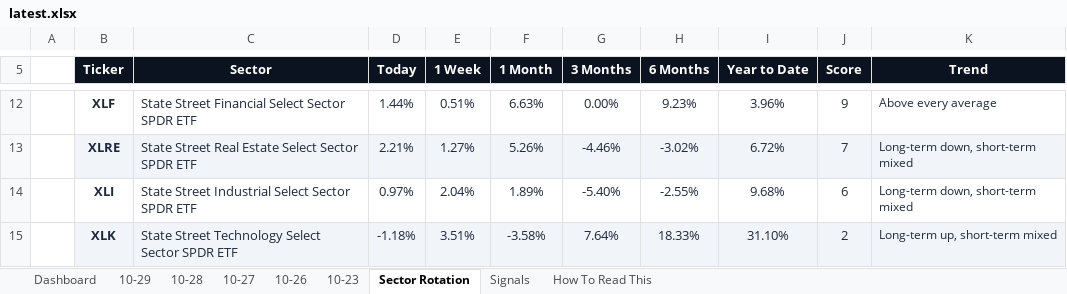
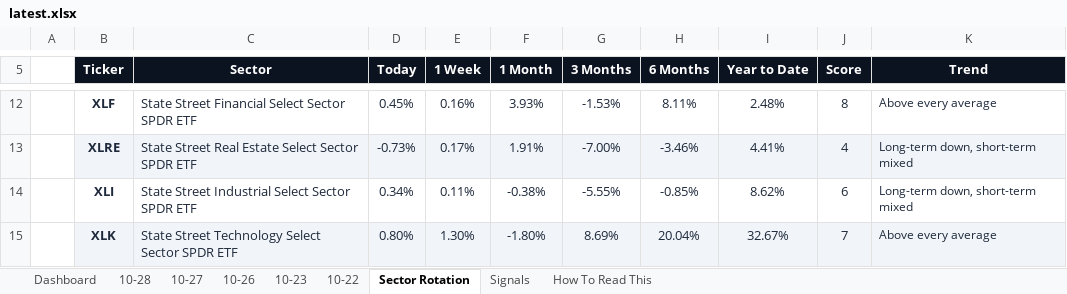
Before and after one commit to GeoWizard4645/Stock-Analysis-for-my-Grandpa, an Excel workbook: docs/data/latest.xlsx, sheet Sector Rotation, drawn as a sheet; only a part is shown, gaps mark what is left out; values as stored, in another font and other column widths than the file's, no borders; conditional formats not drawn; the diff covers the shown part only; the diff names each change by its address in the sheet, - before the commit and + after, or states it on an @@ line.

```diff
--- a/docs/data/latest.xlsx (sheet Sector Rotation)
+++ b/docs/data/latest.xlsx (sheet Sector Rotation)
-sheet tab: 10-29
+sheet tab: 10-22
-D12 (Today): 1.44%
+D12 (Today): 0.45%
-E12 (1 Week): 0.51%
+E12 (1 Week): 0.16%
-F12 (1 Month): 6.63%
+F12 (1 Month): 3.93%
-G12 (3 Months): 0.00%
+G12 (3 Months): -1.53%
-H12 (6 Months): 9.23%
+H12 (6 Months): 8.11%
-I12 (Year to Date): 3.96%
+I12 (Year to Date): 2.48%
-J12 (Score): 9
+J12 (Score): 8
-D13 (Today): 2.21%
+D13 (Today): -0.73%
-E13 (1 Week): 1.27%
+E13 (1 Week): 0.17%
-F13 (1 Month): 5.26%
+F13 (1 Month): 1.91%
-G13 (3 Months): -4.46%
+G13 (3 Months): -7.00%
-H13 (6 Months): -3.02%
+H13 (6 Months): -3.46%
-I13 (Year to Date): 6.72%
+I13 (Year to Date): 4.41%
-J13 (Score): 7
+J13 (Score): 4
-D14 (Today): 0.97%
+D14 (Today): 0.34%
-E14 (1 Week): 2.04%
+E14 (1 Week): 0.11%
-F14 (1 Month): 1.89%
+F14 (1 Month): -0.38%
-G14 (3 Months): -5.40%
+G14 (3 Months): -5.55%
-H14 (6 Months): -2.55%
+H14 (6 Months): -0.85%
-I14 (Year to Date): 9.68%
+I14 (Year to Date): 8.62%
-D15 (Today): -1.18%
+D15 (Today): 0.80%
-E15 (1 Week): 3.51%
+E15 (1 Week): 1.30%
-F15 (1 Month): -3.58%
+F15 (1 Month): -1.80%
-G15 (3 Months): 7.64%
+G15 (3 Months): 8.69%
-H15 (6 Months): 18.33%
+H15 (6 Months): 20.04%
-I15 (Year to Date): 31.10%
+I15 (Year to Date): 32.67%
-J15 (Score): 2
+J15 (Score): 7
-K15 (Trend): Long-term up, short-term mixed
+K15 (Trend): Above every average
```
Also changed, not shown: 3 added rows, 3 removed rows, 26 edited cells and cell formats elsewhere in this sheet, sheet Dashboard, sheet Signals, sheet 10-28, sheet 10-26, sheet 10-23, sheet 10-27, 1 other file.
